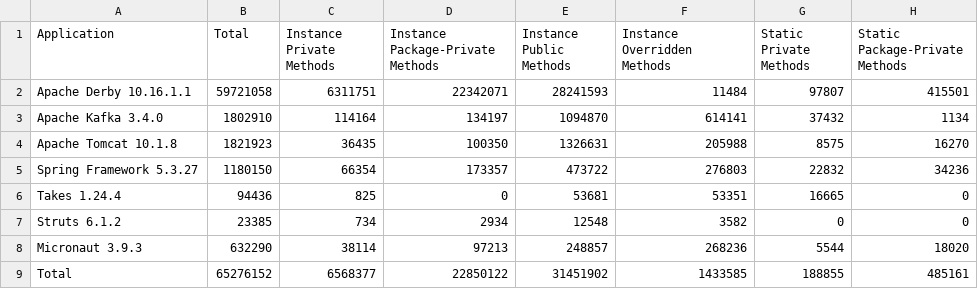
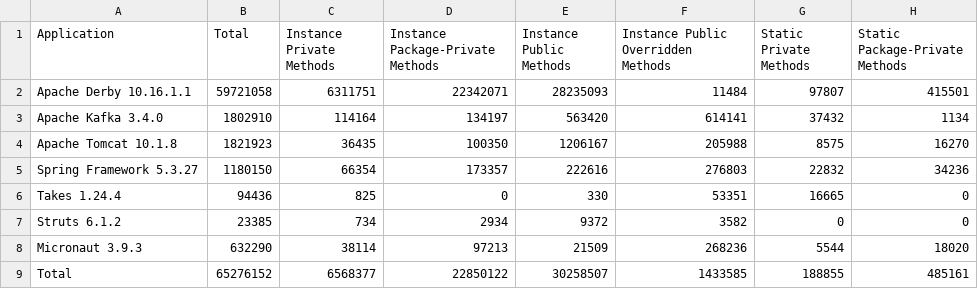
Before and after one commit to volodya-lombrozo/oop-statistics-filter, a CSV file: entire.csv, drawn as a sheet; only a part is shown; the diff names each change by its address in the sheet, - before the commit and + after, or states it on an @@ line.

Commit message:
recalculate entire statistics

```diff
--- a/entire.csv
+++ b/entire.csv
-F1: Instance Overridden Methods
+F1: Instance Public Overridden Methods
-E2 (Instance Public Methods): 28241593
+E2 (Instance Public Methods): 28235093
-E3 (Instance Public Methods): 1094870
+E3 (Instance Public Methods): 563420
-E4 (Instance Public Methods): 1326631
+E4 (Instance Public Methods): 1206167
-E5 (Instance Public Methods): 473722
+E5 (Instance Public Methods): 222616
-E6 (Instance Public Methods): 53681
+E6 (Instance Public Methods): 330
-E7 (Instance Public Methods): 12548
+E7 (Instance Public Methods): 9372
-E8 (Instance Public Methods): 248857
+E8 (Instance Public Methods): 21509
-E9 (Instance Public Methods): 31451902
+E9 (Instance Public Methods): 30258507
```
